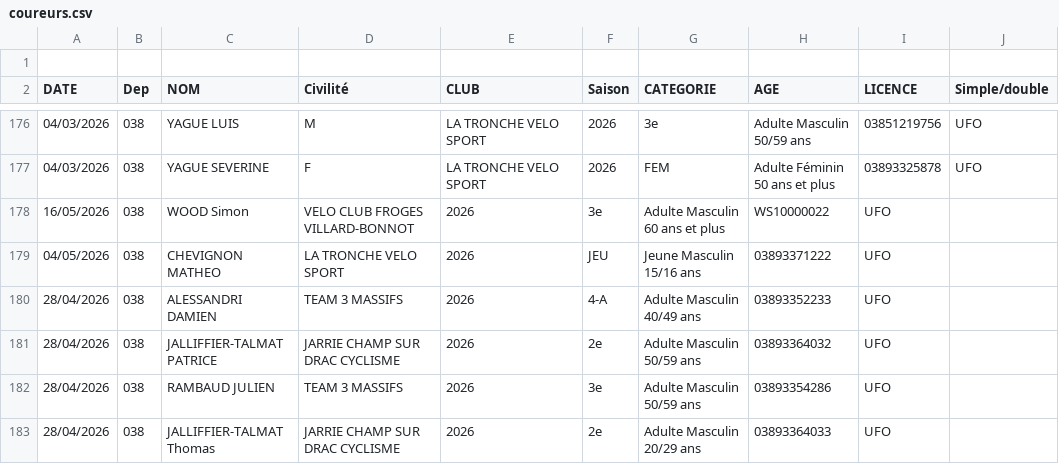
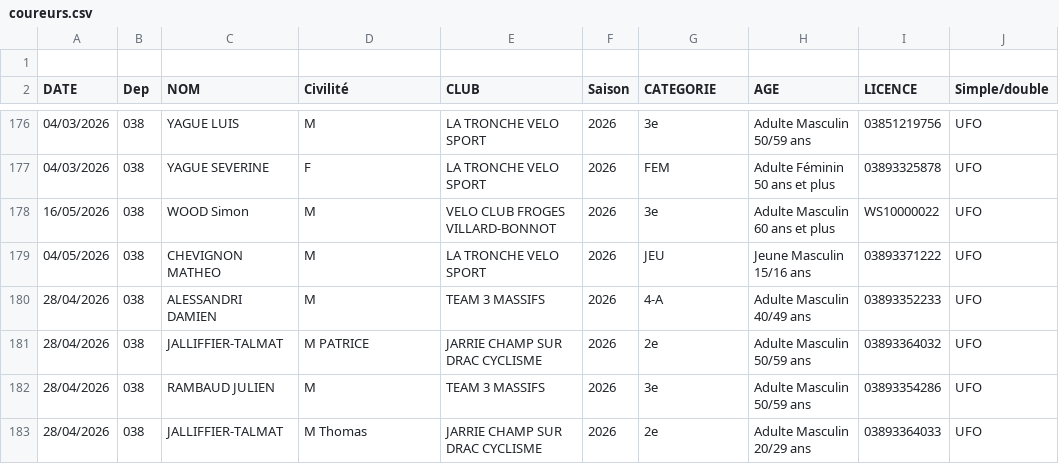
Before and after one commit to TimoWintz/challenge-ufolep, a CSV file: challenge_ufolep_backend/coureurs.csv, drawn as a sheet; only a part is shown, gaps mark what is left out; the diff covers the shown part only.

```diff
--- a/challenge_ufolep_backend/coureurs.csv
+++ b/challenge_ufolep_backend/coureurs.csv
@@ -177,7 +177,7 @@ DATE,Dep,NOM,Civilité,CLUB,Saison,CATEGORIE,AGE,LICENCE,Simple/double
 04/03/2026,038,YAGUE SEVERINE,F,LA TRONCHE VELO SPORT,2026,FEM,Adulte Féminin 50 ans et plus,03893325878,UFO
-16/05/2026,038,WOOD Simon,VELO CLUB FROGES VILLARD-BONNOT,2026,3e,Adulte Masculin 60 ans et plus,WS10000022,UFO
-04/05/2026,038,CHEVIGNON MATHEO,LA TRONCHE VELO SPORT,2026,JEU,Jeune Masculin 15/16 ans,03893371222,UFO
-28/04/2026,038,ALESSANDRI DAMIEN,TEAM 3 MASSIFS,2026,4-A,Adulte Masculin 40/49 ans,03893352233,UFO
-28/04/2026,038,JALLIFFIER-TALMAT PATRICE,JARRIE CHAMP SUR DRAC CYCLISME,2026,2e,Adulte Masculin 50/59 ans,03893364032,UFO
-28/04/2026,038,RAMBAUD JULIEN,TEAM 3 MASSIFS,2026,3e,Adulte Masculin 50/59 ans,03893354286,UFO
-28/04/2026,038,JALLIFFIER-TALMAT Thomas,JARRIE CHAMP SUR DRAC CYCLISME,2026,2e,Adulte Masculin 20/29 ans,03893364033,UFO
+16/05/2026,038,WOOD Simon,M,VELO CLUB FROGES VILLARD-BONNOT,2026,3e,Adulte Masculin 60 ans et plus,WS10000022,UFO
+04/05/2026,038,CHEVIGNON MATHEO,M,LA TRONCHE VELO SPORT,2026,JEU,Jeune Masculin 15/16 ans,03893371222,UFO
+28/04/2026,038,ALESSANDRI DAMIEN,M,TEAM 3 MASSIFS,2026,4-A,Adulte Masculin 40/49 ans,03893352233,UFO
+28/04/2026,038,JALLIFFIER-TALMAT,M PATRICE,JARRIE CHAMP SUR DRAC CYCLISME,2026,2e,Adulte Masculin 50/59 ans,03893364032,UFO
+28/04/2026,038,RAMBAUD JULIEN,M,TEAM 3 MASSIFS,2026,3e,Adulte Masculin 50/59 ans,03893354286,UFO
+28/04/2026,038,JALLIFFIER-TALMAT,M Thomas,JARRIE CHAMP SUR DRAC CYCLISME,2026,2e,Adulte Masculin 20/29 ans,03893364033,UFO
```
Also changed, not shown: 21 edited cells elsewhere in this file, challenge_ufolep_backend/courses/resultats/Grand Prix de Sainte-Marie-d'Alloix_u3.csv, clubs.csv, 3 other files.
